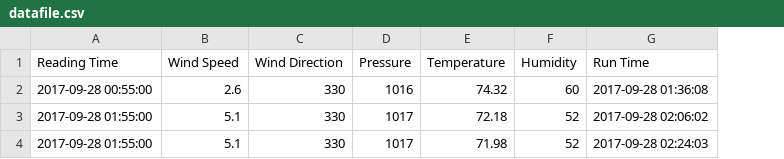
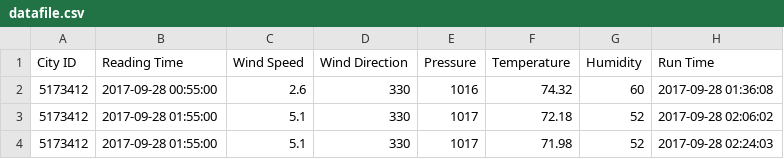
Before and after one commit to melick/studious-octo-fortnight, a CSV file: datafile.csv, drawn as a sheet; the diff names each change by its address in the sheet, - before the commit and + after, or states it on an @@ line.

Commit message:
Change to using City ID to pull data, adding City ID to datafile.csv
Will allow better database organization when the time comes.

Signed-off-by: lyle@melick.net <lyle@melick.net>

```diff
--- a/datafile.csv
+++ b/datafile.csv
+column A (City ID), rows 2-4: all 5173412
```
Also changed, not shown: 2 other files.
